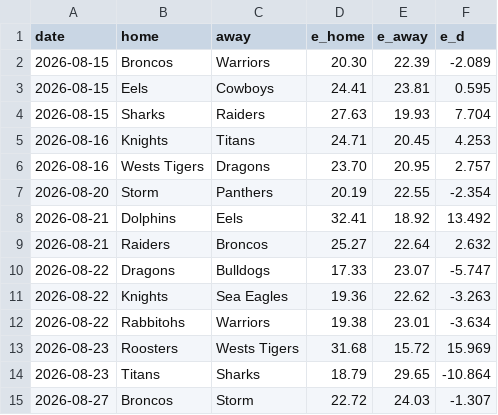
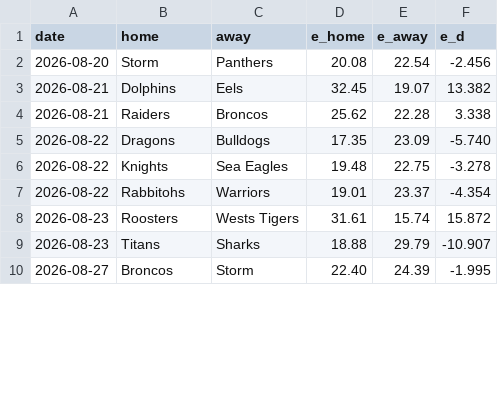
Before and after one commit to octonion/rugby, a CSV file: nrl/sos/predictions.csv, drawn as a sheet; only a part is shown; the diff covers the shown part only.

```diff
--- a/nrl/sos/predictions.csv
+++ b/nrl/sos/predictions.csv
@@ -1,15 +1,10 @@
 date,home,away,e_home,e_away,e_d
-2026-08-15,Broncos,Warriors,20.30,22.39,-2.089
-2026-08-15,Eels,Cowboys,24.41,23.81,0.595
-2026-08-15,Sharks,Raiders,27.63,19.93,7.704
-2026-08-16,Knights,Titans,24.71,20.45,4.253
-2026-08-16,Wests Tigers,Dragons,23.70,20.95,2.757
-2026-08-20,Storm,Panthers,20.19,22.55,-2.354
-2026-08-21,Dolphins,Eels,32.41,18.92,13.492
-2026-08-21,Raiders,Broncos,25.27,22.64,2.632
-2026-08-22,Dragons,Bulldogs,17.33,23.07,-5.747
-2026-08-22,Knights,Sea Eagles,19.36,22.62,-3.263
-2026-08-22,Rabbitohs,Warriors,19.38,23.01,-3.634
-2026-08-23,Roosters,Wests Tigers,31.68,15.72,15.969
-2026-08-23,Titans,Sharks,18.79,29.65,-10.864
-2026-08-27,Broncos,Storm,22.72,24.03,-1.307
+2026-08-20,Storm,Panthers,20.08,22.54,-2.456
+2026-08-21,Dolphins,Eels,32.45,19.07,13.382
+2026-08-21,Raiders,Broncos,25.62,22.28,3.338
+2026-08-22,Dragons,Bulldogs,17.35,23.09,-5.740
+2026-08-22,Knights,Sea Eagles,19.48,22.75,-3.278
+2026-08-22,Rabbitohs,Warriors,19.01,23.37,-4.354
+2026-08-23,Roosters,Wests Tigers,31.61,15.74,15.872
+2026-08-23,Titans,Sharks,18.88,29.79,-10.907
+2026-08-27,Broncos,Storm,22.40,24.39,-1.995
```
Also changed, not shown: 45 edited cells elsewhere in this file, nrl/csv/nrl-2026-UTC.csv, nrl/sos/current_ranking.csv, 3 other files.
